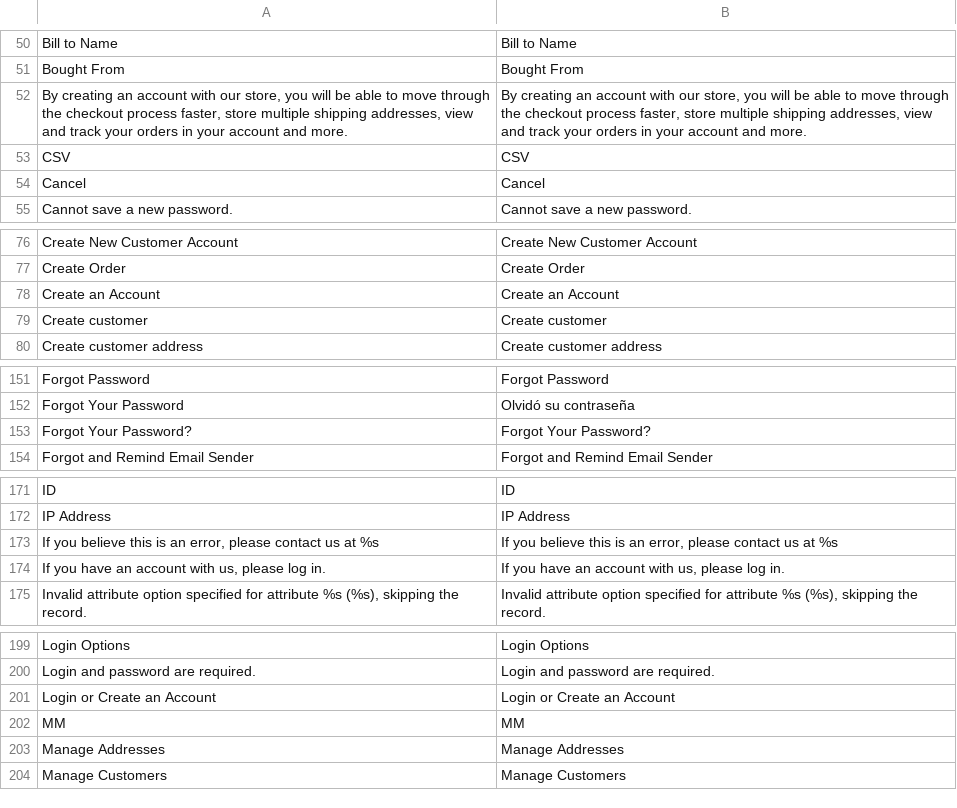
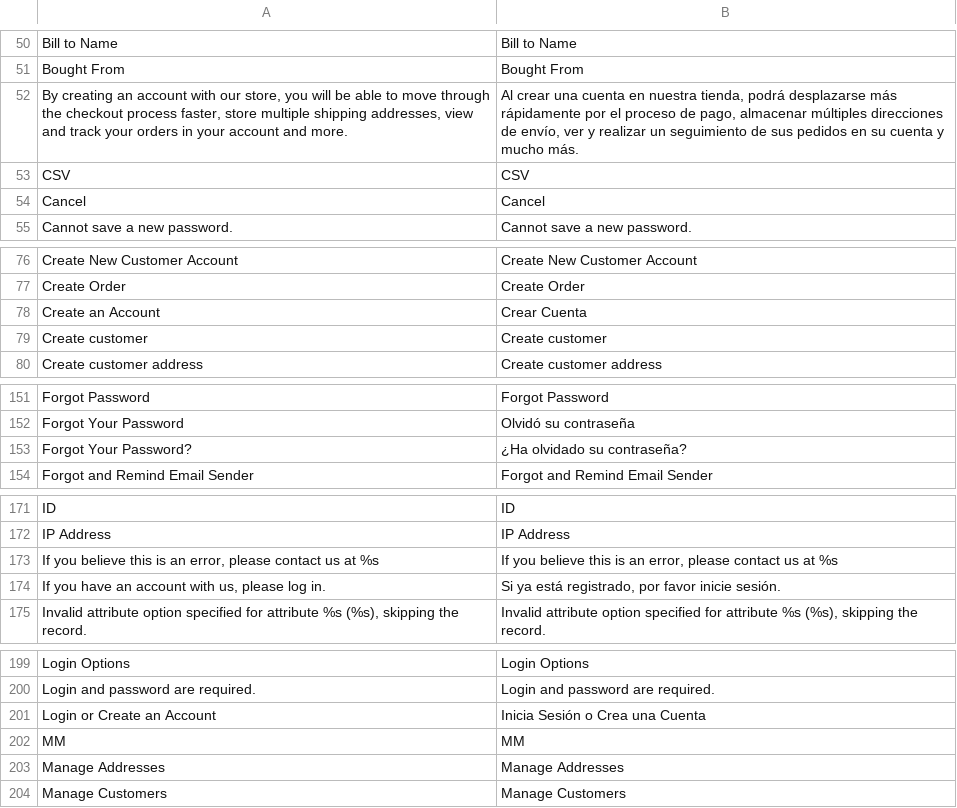
Before and after one commit to levelcode/dime, a CSV file: app/locale/es_CO/Mage_Customer.csv, drawn as a sheet; only a part is shown, gaps mark what is left out; the diff covers the shown part only.

```diff
--- a/app/locale/es_CO/Mage_Customer.csv
+++ b/app/locale/es_CO/Mage_Customer.csv
@@ -51,3 +51,3 @@
 "Bought From","Bought From"
-"By creating an account with our store, you will be able to move through the checkout process faster, store multiple shipping addresses, view and track your orders in your account and more.","By creating an account with our store, you will be able to move through the checkout process faster, store multiple shipping addresses, view and track your orders in your account and more."
+"By creating an account with our store, you will be able to move through the checkout process faster, store multiple shipping addresses, view and track your orders in your account and more.","Al crear una cuenta en nuestra tienda, podrá desplazarse más rápidamente por el proceso de pago, almacenar múltiples direcciones de envío, ver y realizar un seguimiento de sus pedidos en su cuenta y mucho más."
 "CSV","CSV"
@@ -77,3 +77,3 @@
 "Create Order","Create Order"
-"Create an Account","Create an Account"
+"Create an Account","Crear Cuenta"
 "Create customer","Create customer"
@@ -152,3 +152,3 @@
 "Forgot Your Password","Olvidó su contraseña"
-"Forgot Your Password?","Forgot Your Password?"
+"Forgot Your Password?","¿Ha olvidado su contraseña?"
 "Forgot and Remind Email Sender","Forgot and Remind Email Sender"
@@ -173,3 +173,3 @@
 "If you believe this is an error, please contact us at %s","If you believe this is an error, please contact us at %s"
-"If you have an account with us, please log in.","If you have an account with us, please log in."
+"If you have an account with us, please log in.","Si ya está registrado, por favor inicie sesión."
 "Invalid attribute option specified for attribute %s (%s), skipping the record.","Invalid attribute option specified for attribute %s (%s), skipping the record."
@@ -200,3 +200,3 @@
 "Login and password are required.","Login and password are required."
-"Login or Create an Account","Login or Create an Account"
+"Login or Create an Account","Inicia Sesión o Crea una Cuenta"
 "MM","MM"
```
Also changed, not shown: 3 edited cells elsewhere in this file, app/locale/en_US/Mage_Authorizenet.csv, app/locale/en_US/Mage_XmlConnect.csv, 45 other files.
